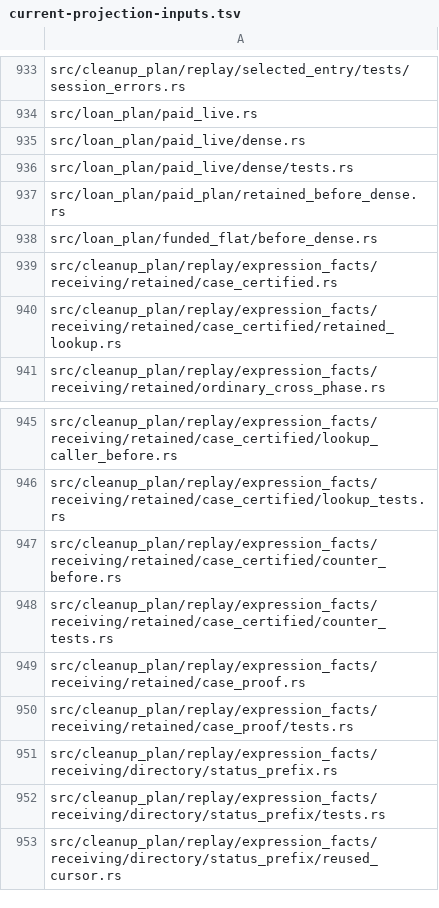
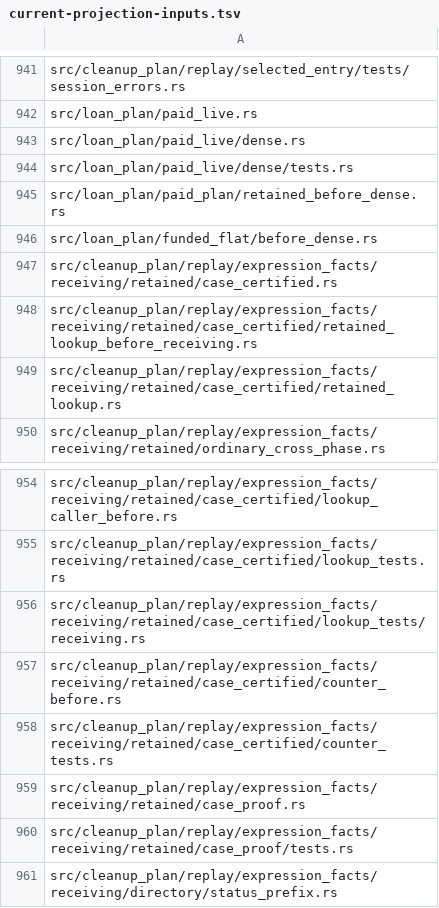
Before and after one commit to devdotbo/semaprax, a TSV file: docs/evidence/main-e177-final-source-binding-20261017/current-projection-inputs.tsv, drawn as a sheet; only a part is shown, gaps mark what is left out; the shorter side is filled out with more unchanged rows; the diff covers the shown part only; the diff names each change by its address in the sheet, - before the commit and + after, or states it on an @@ line.

Commit message:
Join actual overlay children and authenticate audited leaves before history

```diff
--- a/docs/evidence/main-e177-final-source-binding-20261017/current-projection-inputs.tsv
+++ b/docs/evidence/main-e177-final-source-binding-20261017/current-projection-inputs.tsv
+row 948: src/cleanup_plan/replay/expression_facts/receiving/retained/case_certified/retained_lookup_before_receiving.rs
+row 956: src/cleanup_plan/replay/expression_facts/receiving/retained/case_certified/lookup_tests/receiving.rs
```
Also changed, not shown: 8 added rows elsewhere in this file, 13 other files.
